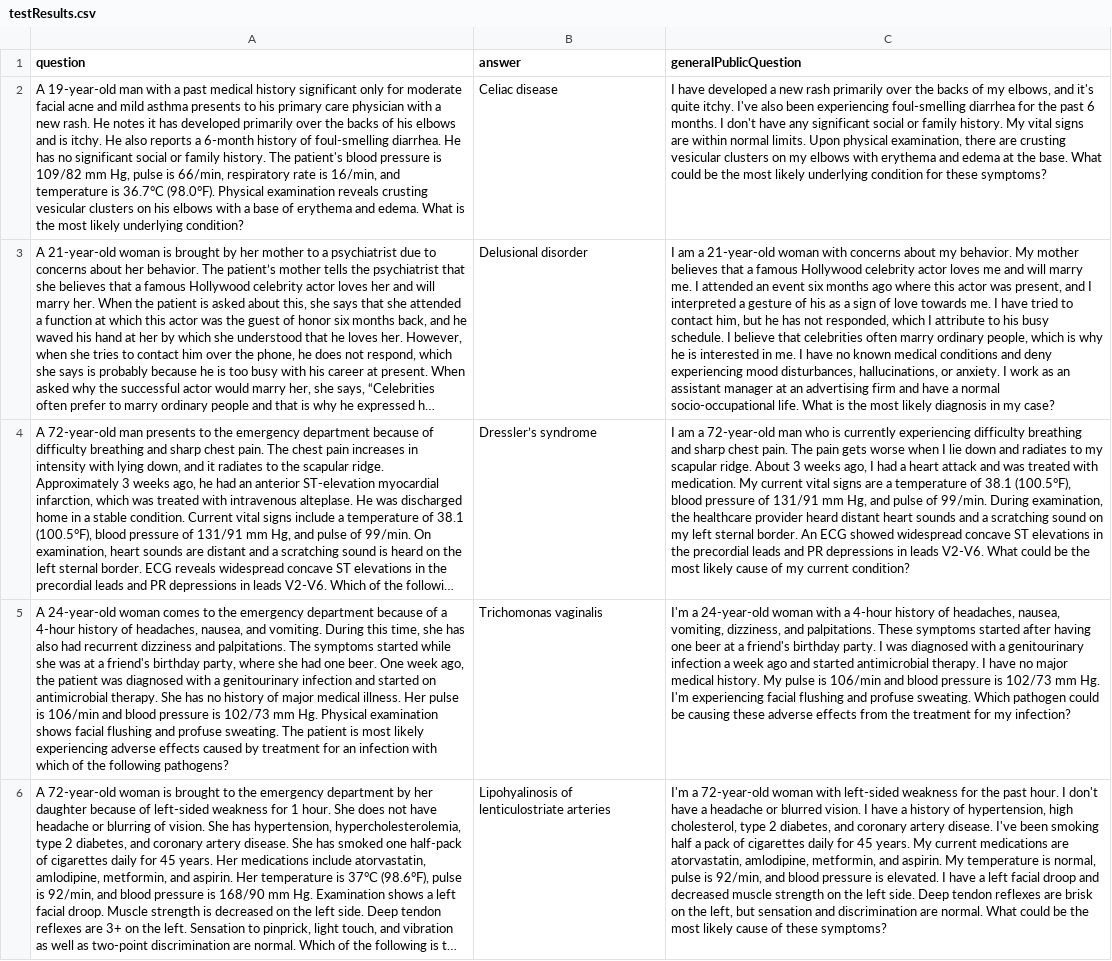
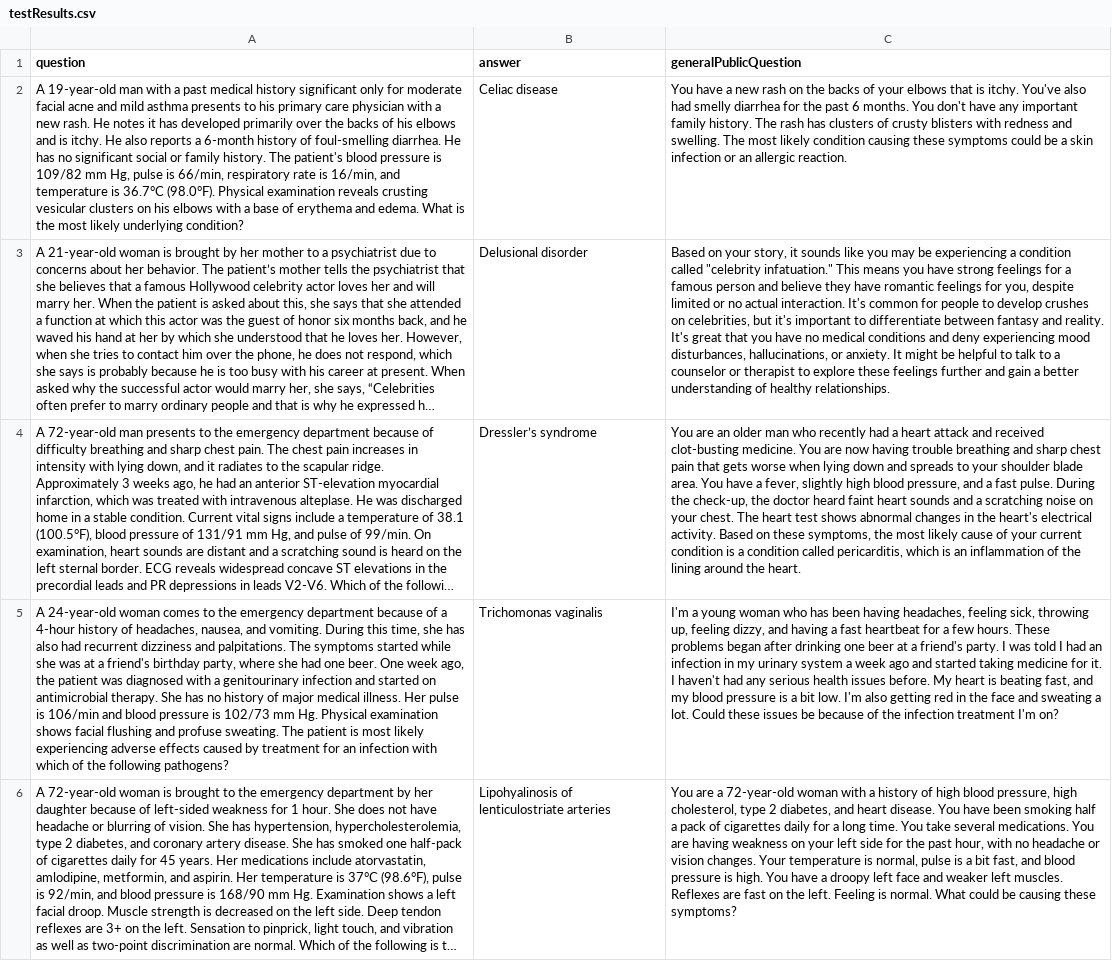
Before and after one commit to CatherineBao/umn-summer-research, a CSV file: testResults.csv, drawn as a sheet; only a part is shown; long unchanged cells end in …; the diff covers the shown part only; the diff names each change by its address in the sheet, - before the commit and + after, or states it on an @@ line.

```diff
--- a/testResults.csv
+++ b/testResults.csv
-C2 (generalPublicQuestion): I have developed a new rash primarily over the backs of my elbows, and it's quite itchy. I've also been experiencing foul-smelling diarrhea for the past 6 months. I don't have any significant social or family history. My vital signs are within normal limits. Upon physical examination, there are crusting vesicular clusters on my elbows with erythema and edema at the base. What could be the most likely underlying condition for these symptoms?
+C2 (generalPublicQuestion): You have a new rash on the backs of your elbows that is itchy. You've also had smelly diarrhea for the past 6 months. You don't have any important family history. The rash has clusters of crusty blisters with redness and swelling. The most likely condition causing these symptoms could be a skin infection or an allergic reaction.
-C3 (generalPublicQuestion): I am a 21-year-old woman with concerns about my behavior. My mother believes that a famous Hollywood celebrity actor loves me and will marry me. I attended an event six months ago where this actor was present, and I interpreted a gesture of his as a sign of love towards me. I have tried to contact him, but he has not responded, which I attribute to his busy schedule. I believe that celebrities often marry ordinary people, which is why he is interested in me. I have no known medical conditions and deny experiencing mood disturbances, hallucinations, or anxiety. I work as an assistant manager at an advertising firm and have a normal socio-occupational life. What is the most likely diagnosis in my case?
+C3 (generalPublicQuestion): Based on your story, it sounds like you may be experiencing a condition called "celebrity infatuation." This means you have strong feelings for a famous person and believe they have romantic feelings for you, despite limited or no actual interaction. It's common for people to develop crushes on celebrities, but it's important to differentiate between fantasy and reality. It's great that you have no medical conditions and deny experiencing mood disturbances, hallucinations, or anxiety. It might be helpful to talk to a counselor or therapist to explore these feelings further and gain a better understanding of healthy relationships.
-C4 (generalPublicQuestion): I am a 72-year-old man who is currently experiencing difficulty breathing and sharp chest pain. The pain gets worse when I lie down and radiates to my scapular ridge. About 3 weeks ago, I had a heart attack and was treated with medication. My current vital signs are a temperature of 38.1 (100.5°F), blood pressure of 131/91 mm Hg, and pulse of 99/min. During examination, the healthcare provider heard distant heart sounds and a scratching sound on my left sternal border. An ECG showed widespread concave ST elevations in the precordial leads and PR depressions in leads V2-V6. What could be the most likely cause of my current condition?
+C4 (generalPublicQuestion): You are an older man who recently had a heart attack and received clot-busting medicine. You are now having trouble breathing and sharp chest pain that gets worse when lying down and spreads to your shoulder blade area. You have a fever, slightly high blood pressure, and a fast pulse. During the check-up, the doctor heard faint heart sounds and a scratching noise on your chest. The heart test shows abnormal changes in the heart's electrical activity. Based on these symptoms, the most likely cause of your current condition is a condition called pericarditis, which is an inflammation of the lining around the heart.
-C5 (generalPublicQuestion): I'm a 24-year-old woman with a 4-hour history of headaches, nausea, vomiting, dizziness, and palpitations. These symptoms started after having one beer at a friend's birthday party. I was diagnosed with a genitourinary infection a week ago and started antimicrobial therapy. I have no major medical history. My pulse is 106/min and blood pressure is 102/73 mm Hg. I'm experiencing facial flushing and profuse sweating. Which pathogen could be causing these adverse effects from the treatment for my infection?
+C5 (generalPublicQuestion): I'm a young woman who has been having headaches, feeling sick, throwing up, feeling dizzy, and having a fast heartbeat for a few hours. These problems began after drinking one beer at a friend's party. I was told I had an infection in my urinary system a week ago and started taking medicine for it. I haven't had any serious health issues before. My heart is beating fast, and my blood pressure is a bit low. I'm also getting red in the face and sweating a lot. Could these issues be because of the infection treatment I'm on?
-C6 (generalPublicQuestion): I'm a 72-year-old woman with left-sided weakness for the past hour. I don't have a headache or blurred vision. I have a history of hypertension, high cholesterol, type 2 diabetes, and coronary artery disease. I've been smoking half a pack of cigarettes daily for 45 years. My current medications are atorvastatin, amlodipine, metformin, and aspirin. My temperature is normal, pulse is 92/min, and blood pressure is elevated. I have a left facial droop and decreased muscle strength on the left side. Deep tendon reflexes are brisk on the left, but sensation and discrimination are normal. What could be the most likely cause of these symptoms?
+C6 (generalPublicQuestion): You are a 72-year-old woman with a history of high blood pressure, high cholesterol, type 2 diabetes, and heart disease. You have been smoking half a pack of cigarettes daily for a long time. You take several medications. You are having weakness on your left side for the past hour, with no headache or vision changes. Your temperature is normal, pulse is a bit fast, and blood pressure is high. You have a droopy left face and weaker left muscles. Reflexes are fast on the left. Feeling is normal. What could be causing these symptoms?
```
Also changed, not shown: 15 edited cells elsewhere in this file, 1 other file.
